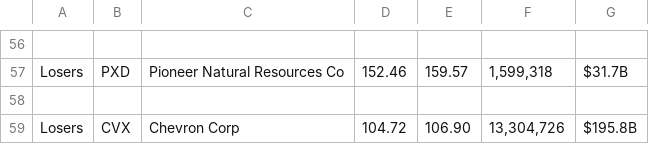
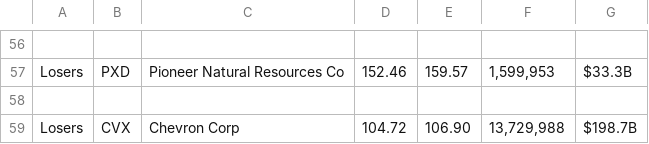
Before and after one commit to Gauravdeep983/cnn-scraping, a CSV file: stocks.csv, drawn as a sheet; only a part is shown, gaps mark what is left out; the diff covers the shown part only; the diff names each change by its address in the sheet, - before the commit and + after, or states it on an @@ line.

```diff
--- a/stocks.csv
+++ b/stocks.csv
-F57: 1,599,318
+F57: 1,599,953
-G57: $31.7B
+G57: $33.3B
-F59: 13,304,726
+F59: 13,729,988
-G59: $195.8B
+G59: $198.7B
```
Also changed, not shown: 2 added rows, 2 removed rows and 50 edited cells elsewhere in this file, 2 other files.
